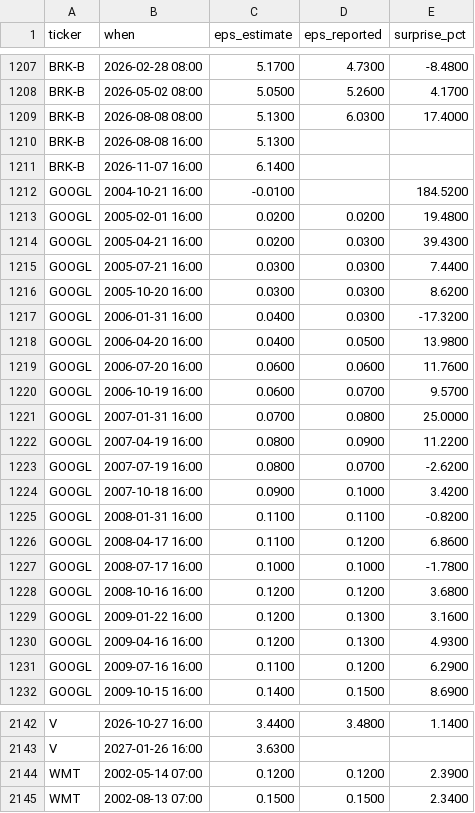
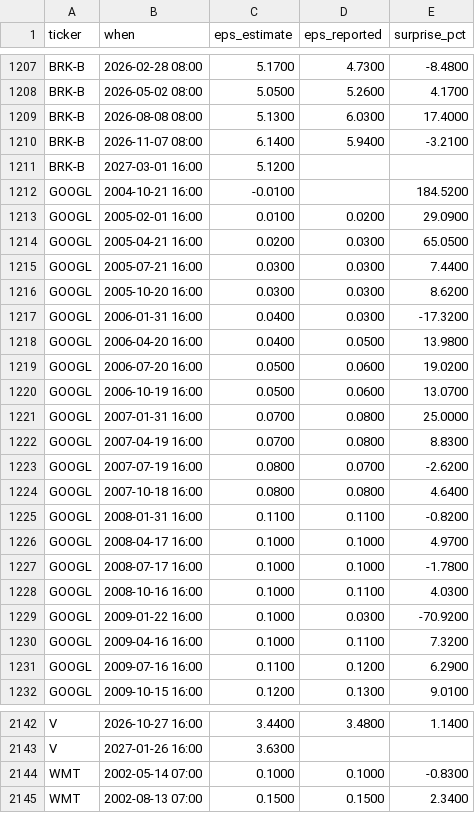
Before and after one commit to ebenezer61/ebenezer61.github.io, a CSV file: tools/stocks/cache/earnings.csv, drawn as a sheet; only a part is shown, gaps mark what is left out; the diff covers the shown part only.

```diff
--- a/tools/stocks/cache/earnings.csv
+++ b/tools/stocks/cache/earnings.csv
@@ -1209,7 +1209,7 @@ BRK-B,2026-05-02 08:00,5.0500,5.2600,4.1700
 BRK-B,2026-08-08 08:00,5.1300,6.0300,17.4000
-BRK-B,2026-08-08 16:00,5.1300,,
-BRK-B,2026-11-07 16:00,6.1400,,
+BRK-B,2026-11-07 08:00,6.1400,5.9400,-3.2100
+BRK-B,2027-03-01 16:00,5.1200,,
 GOOGL,2004-10-21 16:00,-0.0100,,184.5200
-GOOGL,2005-02-01 16:00,0.0200,0.0200,19.4800
-GOOGL,2005-04-21 16:00,0.0200,0.0300,39.4300
+GOOGL,2005-02-01 16:00,0.0100,0.0200,29.0900
+GOOGL,2005-04-21 16:00,0.0200,0.0300,65.0500
 GOOGL,2005-07-21 16:00,0.0300,0.0300,7.4400
@@ -1218,15 +1218,15 @@ GOOGL,2006-01-31 16:00,0.0400,0.0300,-17.3200
 GOOGL,2006-04-20 16:00,0.0400,0.0500,13.9800
-GOOGL,2006-07-20 16:00,0.0600,0.0600,11.7600
-GOOGL,2006-10-19 16:00,0.0600,0.0700,9.5700
+GOOGL,2006-07-20 16:00,0.0500,0.0600,19.0200
+GOOGL,2006-10-19 16:00,0.0500,0.0600,13.0700
 GOOGL,2007-01-31 16:00,0.0700,0.0800,25.0000
-GOOGL,2007-04-19 16:00,0.0800,0.0900,11.2200
+GOOGL,2007-04-19 16:00,0.0700,0.0800,8.8300
 GOOGL,2007-07-19 16:00,0.0800,0.0700,-2.6200
-GOOGL,2007-10-18 16:00,0.0900,0.1000,3.4200
+GOOGL,2007-10-18 16:00,0.0800,0.0800,4.6400
 GOOGL,2008-01-31 16:00,0.1100,0.1100,-0.8200
-GOOGL,2008-04-17 16:00,0.1100,0.1200,6.8600
+GOOGL,2008-04-17 16:00,0.1000,0.1000,4.9700
 GOOGL,2008-07-17 16:00,0.1000,0.1000,-1.7800
-GOOGL,2008-10-16 16:00,0.1200,0.1200,3.6800
-GOOGL,2009-01-22 16:00,0.1200,0.1300,3.1600
-GOOGL,2009-04-16 16:00,0.1200,0.1300,4.9300
+GOOGL,2008-10-16 16:00,0.1000,0.1100,4.0300
+GOOGL,2009-01-22 16:00,0.1000,0.0300,-70.9200
+GOOGL,2009-04-16 16:00,0.1000,0.1100,7.3200
 GOOGL,2009-07-16 16:00,0.1100,0.1200,6.2900
-GOOGL,2009-10-15 16:00,0.1400,0.1500,8.6900
+GOOGL,2009-10-15 16:00,0.1200,0.1300,9.0100
@@ -2143,3 +2143,3 @@ V,2026-10-27 16:00,3.4400,3.4800,1.1400
 V,2027-01-26 16:00,3.6300,,
-WMT,2002-05-14 07:00,0.1200,0.1200,2.3900
+WMT,2002-05-14 07:00,0.1000,0.1000,-0.8300
 WMT,2002-08-13 07:00,0.1500,0.1500,2.3400
```
Also changed, not shown: 145 edited cells elsewhere in this file, 4 other files.
